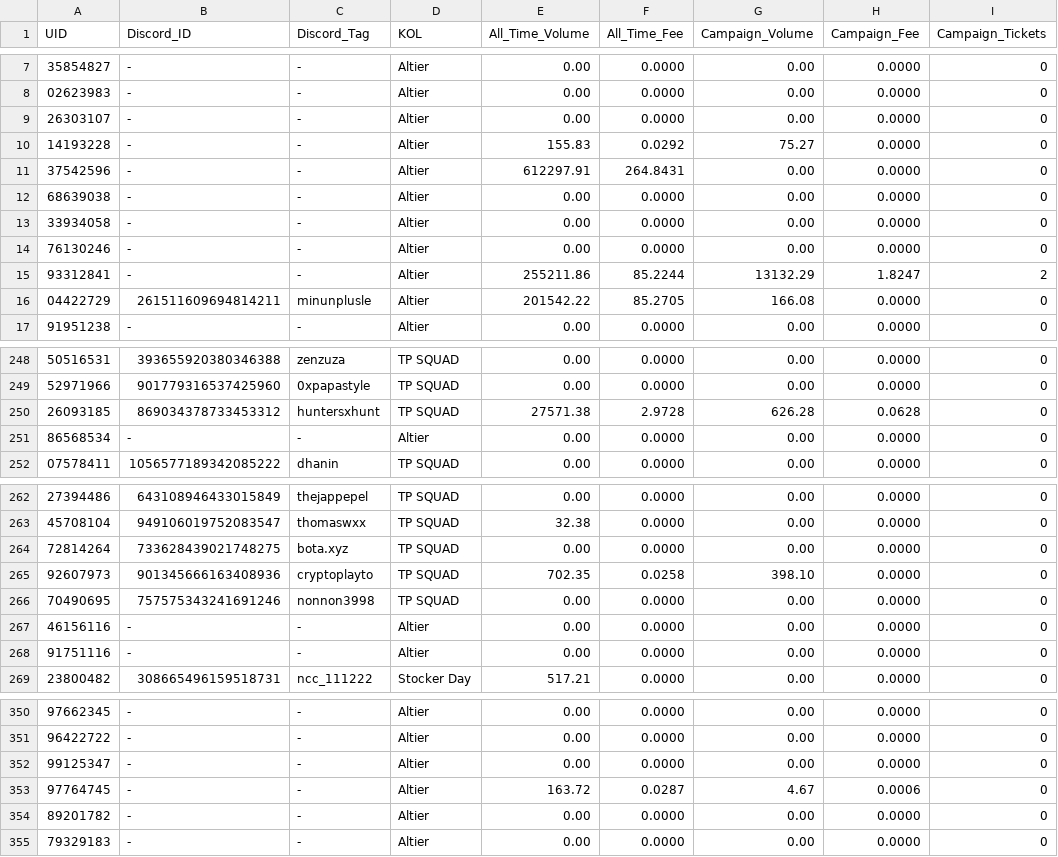
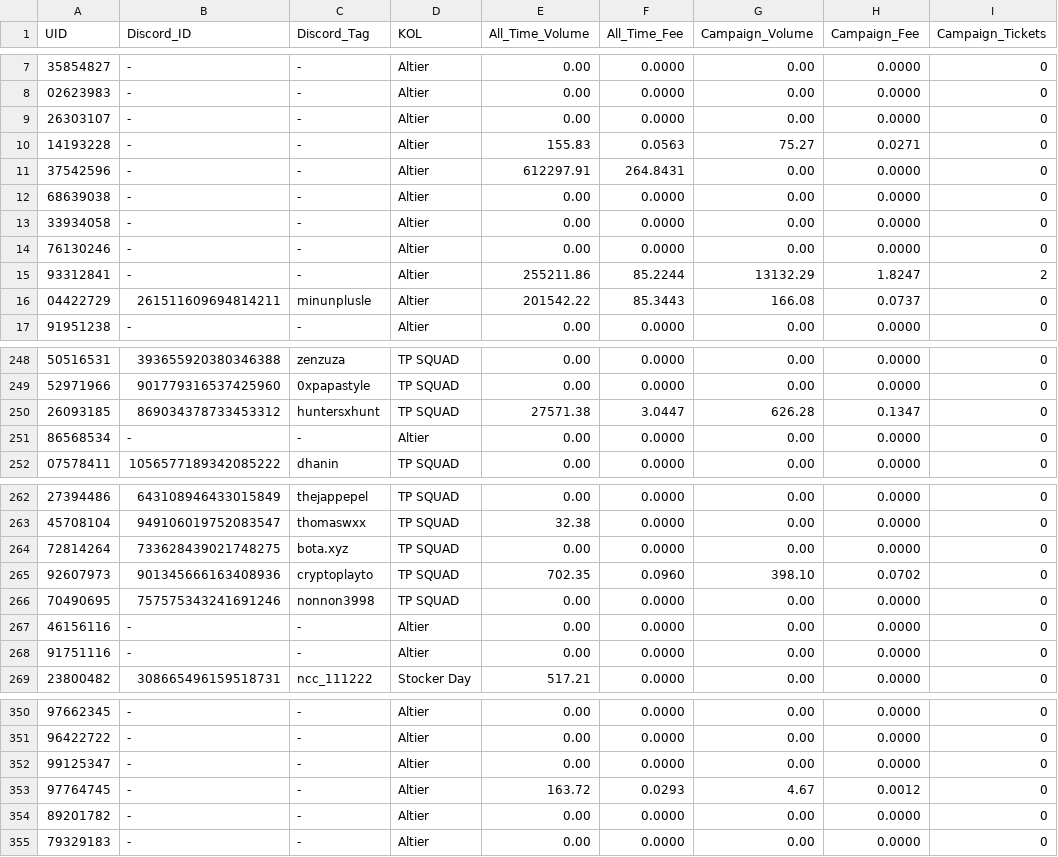
Before and after one commit to altiercenter-lab/Ticket_Studio_Export, a CSV file: volume_comparison_dual.csv, drawn as a sheet; only a part is shown, gaps mark what is left out; the diff covers the shown part only.

```diff
--- a/volume_comparison_dual.csv
+++ b/volume_comparison_dual.csv
@@ -9,3 +9,3 @@ UID,Discord_ID,Discord_Tag,KOL,All_Time_Volume,All_Time_Fee,Campaign_Volume,Camp
 26303107,-,-,Altier,0.00,0.0000,0.00,0.0000,0
-14193228,-,-,Altier,155.83,0.0292,75.27,0.0000,0
+14193228,-,-,Altier,155.83,0.0563,75.27,0.0271,0
 37542596,-,-,Altier,612297.91,264.8431,0.00,0.0000,0
@@ -15,3 +15,3 @@ UID,Discord_ID,Discord_Tag,KOL,All_Time_Volume,All_Time_Fee,Campaign_Volume,Camp
 93312841,-,-,Altier,255211.86,85.2244,13132.29,1.8247,2
-04422729,261511609694814211,minunplusle,Altier,201542.22,85.2705,166.08,0.0000,0
+04422729,261511609694814211,minunplusle,Altier,201542.22,85.3443,166.08,0.0737,0
 91951238,-,-,Altier,0.00,0.0000,0.00,0.0000,0
@@ -249,3 +249,3 @@ UID,Discord_ID,Discord_Tag,KOL,All_Time_Volume,All_Time_Fee,Campaign_Volume,Camp
 52971966,901779316537425960,0xpapastyle,TP SQUAD,0.00,0.0000,0.00,0.0000,0
-26093185,869034378733453312,huntersxhunt,TP SQUAD,27571.38,2.9728,626.28,0.0628,0
+26093185,869034378733453312,huntersxhunt,TP SQUAD,27571.38,3.0447,626.28,0.1347,0
 86568534,-,-,Altier,0.00,0.0000,0.00,0.0000,0
@@ -264,3 +264,3 @@ UID,Discord_ID,Discord_Tag,KOL,All_Time_Volume,All_Time_Fee,Campaign_Volume,Camp
 72814264,733628439021748275,bota.xyz,TP SQUAD,0.00,0.0000,0.00,0.0000,0
-92607973,901345666163408936,cryptoplayto,TP SQUAD,702.35,0.0258,398.10,0.0000,0
+92607973,901345666163408936,cryptoplayto,TP SQUAD,702.35,0.0960,398.10,0.0702,0
 70490695,757575343241691246,nonnon3998,TP SQUAD,0.00,0.0000,0.00,0.0000,0
@@ -352,3 +352,3 @@ UID,Discord_ID,Discord_Tag,KOL,All_Time_Volume,All_Time_Fee,Campaign_Volume,Camp
 99125347,-,-,Altier,0.00,0.0000,0.00,0.0000,0
-97764745,-,-,Altier,163.72,0.0287,4.67,0.0006,0
+97764745,-,-,Altier,163.72,0.0293,4.67,0.0012,0
 89201782,-,-,Altier,0.00,0.0000,0.00,0.0000,0
```
Also changed, not shown: 2 edited cells elsewhere in this file, all_time_volume.csv, campaign_volume_nov2026.csv, 1 other file.
